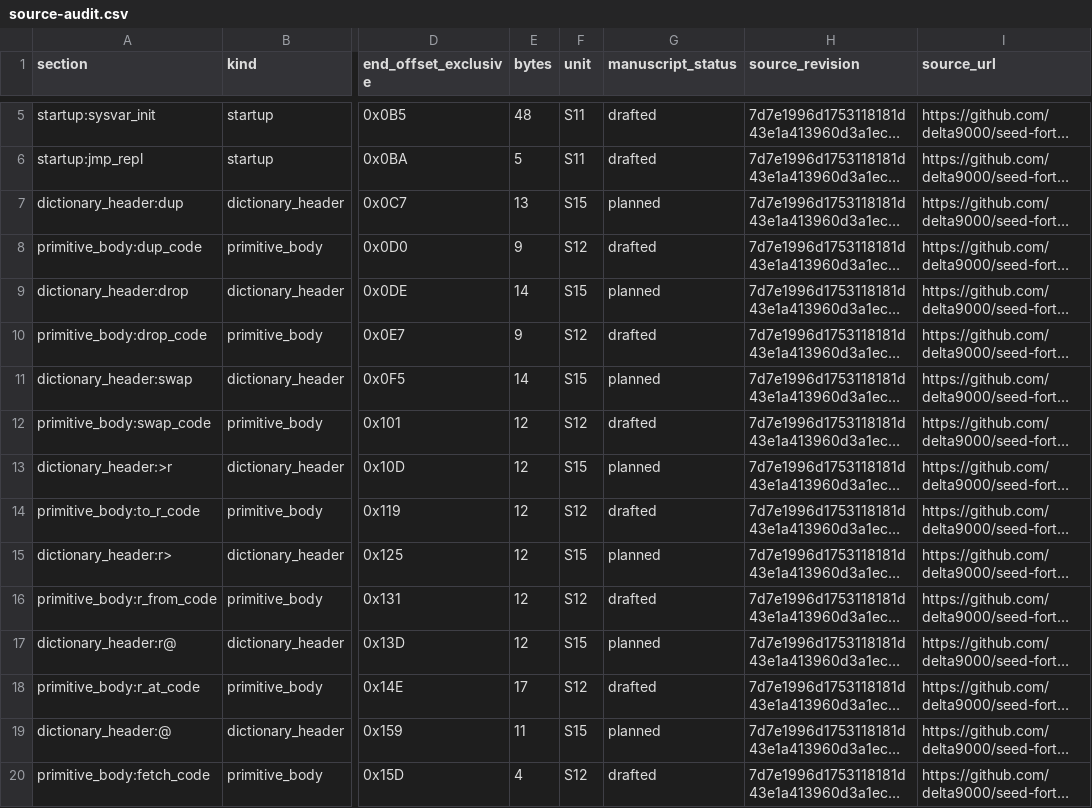
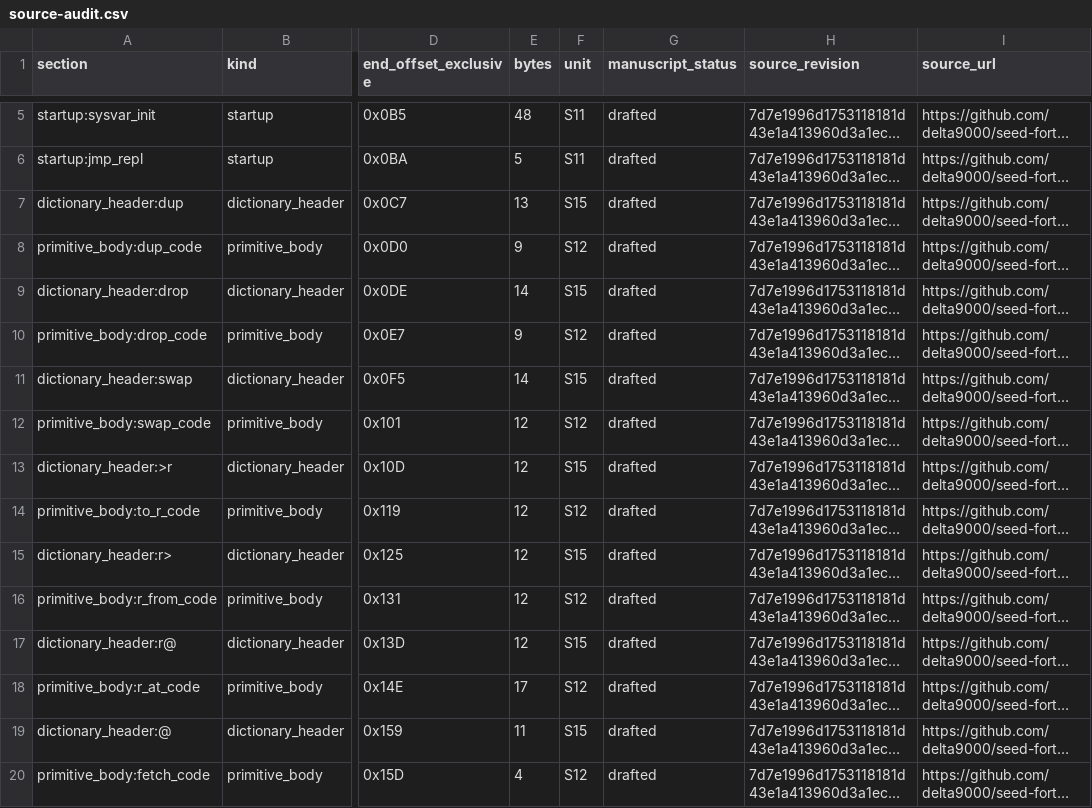
Before and after one commit to delta9000/seed-forth, a CSV file: books/seed-forth/source-audit.csv, drawn as a sheet; only a part is shown, gaps mark what is left out; long unchanged cells end in …; the diff covers the shown part only; the diff names each change by its address in the sheet, - before the commit and + after, or states it on an @@ line.

Commit message:
book: audit I/O, every dictionary header and native compilation
Add chapters 14-16 with fifteen exercises and mixed checks. Reconstruct all
32 headers and match 1570 total audit bytes, preserving exact phase, input
and return-stack boundaries. The branch/parser/REPL audit remains explicit.

```diff
--- a/books/seed-forth/source-audit.csv
+++ b/books/seed-forth/source-audit.csv
-G7 (manuscript_status): planned
+G7 (manuscript_status): drafted
-G9 (manuscript_status): planned
+G9 (manuscript_status): drafted
-G11 (manuscript_status): planned
+G11 (manuscript_status): drafted
-G13 (manuscript_status): planned
+G13 (manuscript_status): drafted
-G15 (manuscript_status): planned
+G15 (manuscript_status): drafted
-G17 (manuscript_status): planned
+G17 (manuscript_status): drafted
-G19 (manuscript_status): planned
+G19 (manuscript_status): drafted
```
Also changed, not shown: 45 edited cells elsewhere in this file, 17 other files.
